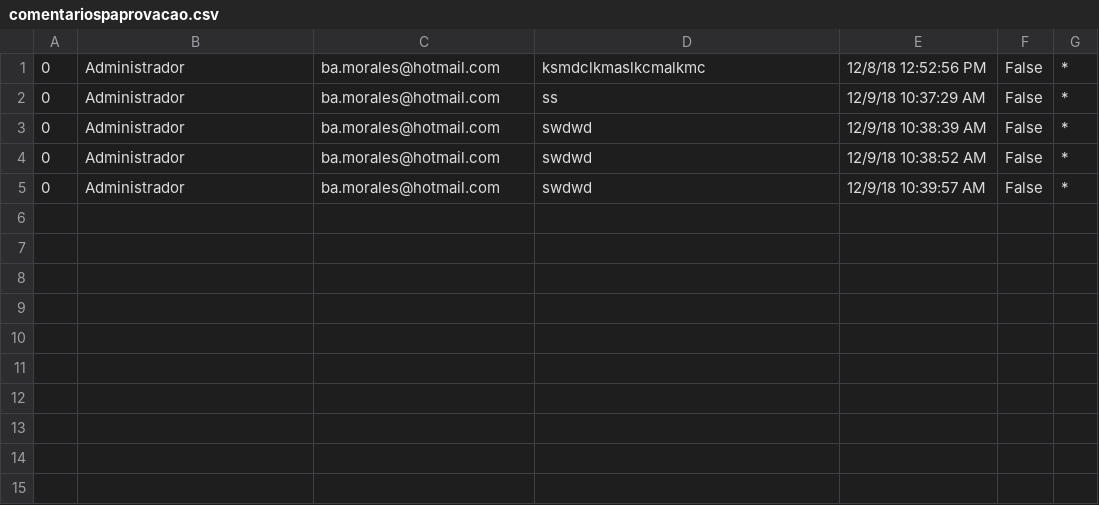
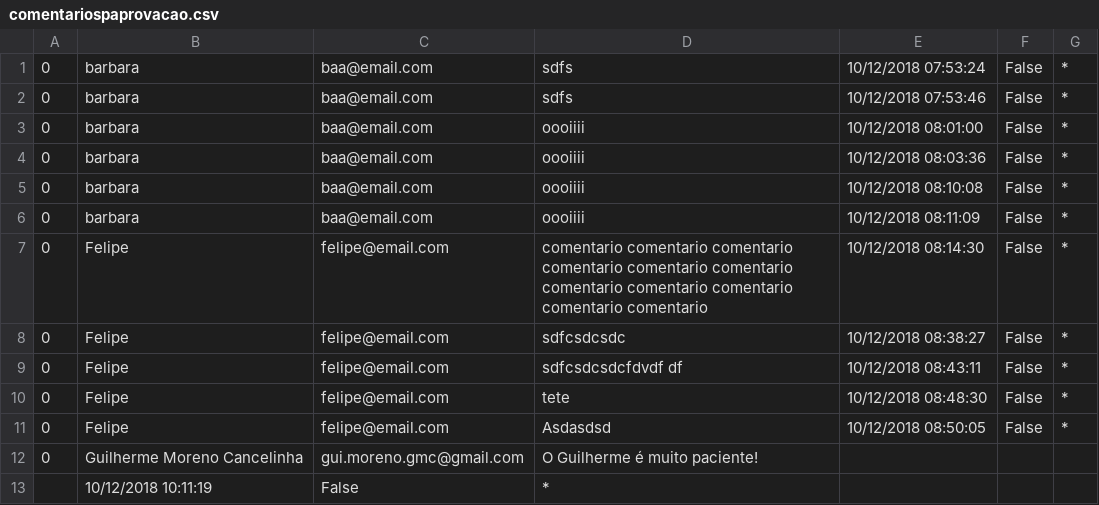
Before and after one commit to moralesba/Projeto.Carfel, a CSV file: Projeto.Carfel.Comentarios/comentariospaprovacao.csv, drawn as a sheet.

```diff
--- a/Projeto.Carfel.Comentarios/comentariospaprovacao.csv
+++ b/Projeto.Carfel.Comentarios/comentariospaprovacao.csv
@@ -1,5 +1,13 @@
-0;Administrador;ba.morales@hotmail.com;ksmdclkmaslkcmalkmc;12/8/18 12:52:56 PM;False;*
-0;Administrador;ba.morales@hotmail.com;ss;12/9/18 10:37:29 AM;False;*
-0;Administrador;ba.morales@hotmail.com;swdwd;12/9/18 10:38:39 AM;False;*
-0;Administrador;ba.morales@hotmail.com;swdwd;12/9/18 10:38:52 AM;False;*
-0;Administrador;ba.morales@hotmail.com;swdwd;12/9/18 10:39:57 AM;False;*
+0;barbara;baa@email.com;sdfs;10/12/2018 07:53:24;False;*
+0;barbara;baa@email.com;sdfs;10/12/2018 07:53:46;False;*
+0;barbara;baa@email.com;oooiiii;10/12/2018 08:01:00;False;*
+0;barbara;baa@email.com;oooiiii;10/12/2018 08:03:36;False;*
+0;barbara;baa@email.com;oooiiii;10/12/2018 08:10:08;False;*
+0;barbara;baa@email.com;oooiiii;10/12/2018 08:11:09;False;*
+0;Felipe;felipe@email.com;comentario comentario comentario comentario comentario comentario comentario comentario comentario comentario comentario ;10/12/2018 08:14:30;False;*
+0;Felipe;felipe@email.com;sdfcsdcsdc;10/12/2018 08:38:27;False;*
+0;Felipe;felipe@email.com;sdfcsdcsdcfdvdf df ;10/12/2018 08:43:11;False;*
+0;Felipe;felipe@email.com;tete;10/12/2018 08:48:30;False;*
+0;Felipe;felipe@email.com;Asdasdsd;10/12/2018 08:50:05;False;*
+0;Guilherme Moreno Cancelinha;gui.moreno.gmc@gmail.com;O Guilherme é muito paciente!
+;10/12/2018 10:11:19;False;*
```
Also changed, not shown: 35 other files.
